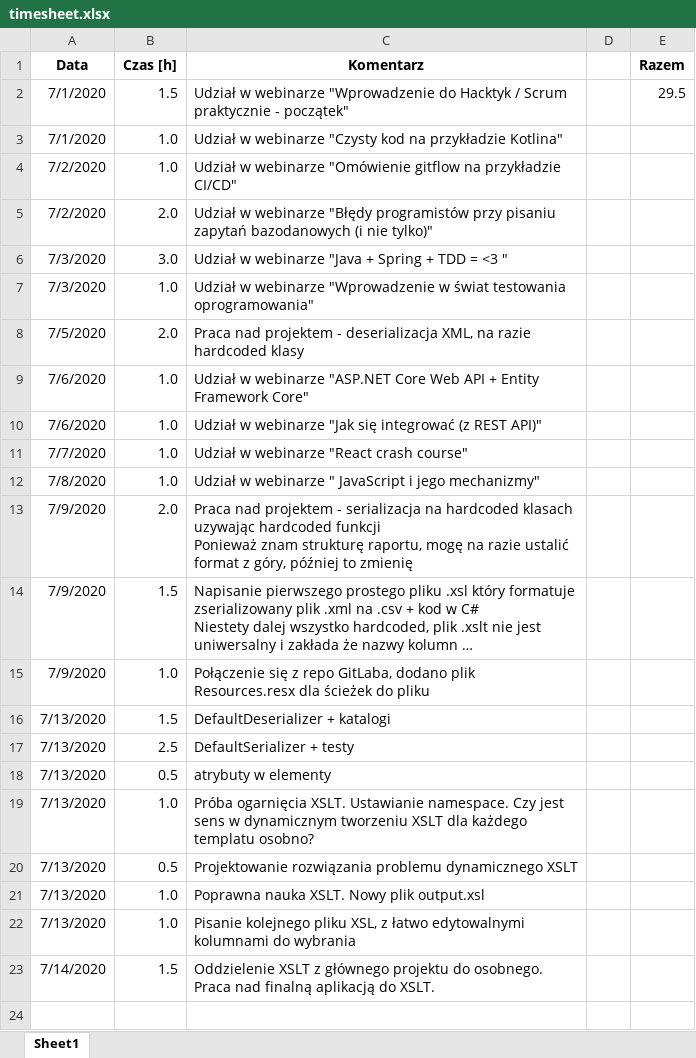
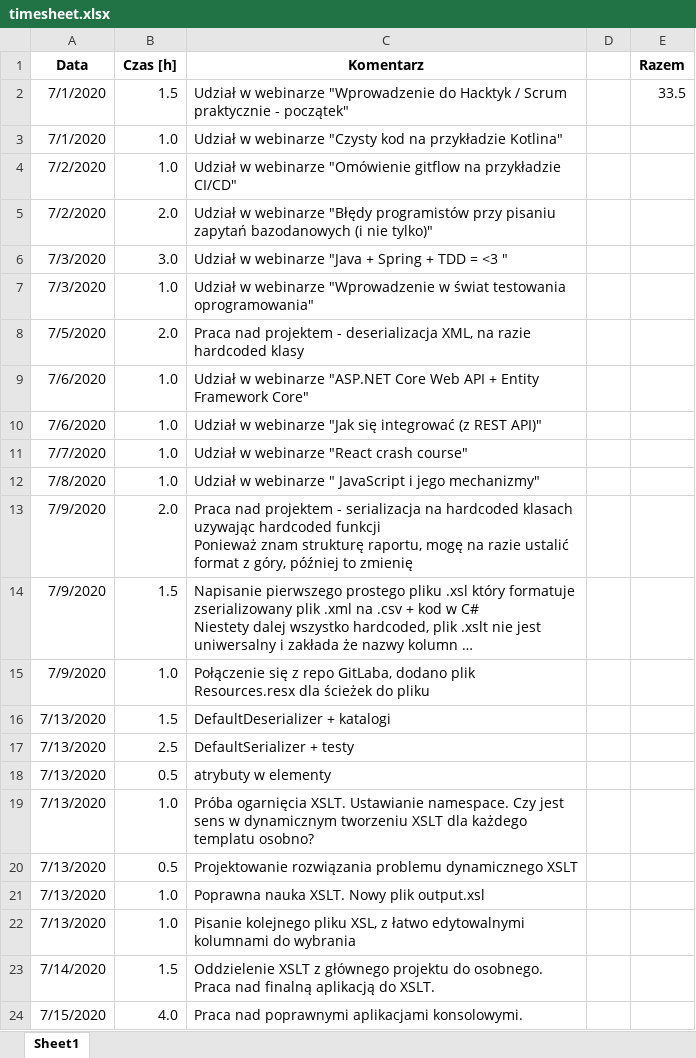
Before and after one commit to CID6/Hacktyki2020src, an Excel workbook: timesheet.xlsx, sheet Sheet1, drawn as a sheet; long unchanged cells end in …; values as stored, in another font and other column widths than the file's, no borders; the diff names each change by its address in the sheet, - before the commit and + after, or states it on an @@ line.

Commit message:
aplikacja konsolowa XSLT poprawiona + aplikacja XMLExportH

```diff
--- a/timesheet.xlsx (sheet Sheet1)
+++ b/timesheet.xlsx (sheet Sheet1)
-E2 (Razem): 29.5
+E2 (Razem): 33.5
+row 24: 7/15/2020 | 4.0 | Praca nad poprawnymi aplikacjami konsolowymi.
```
Also changed, not shown: 13 other files.
